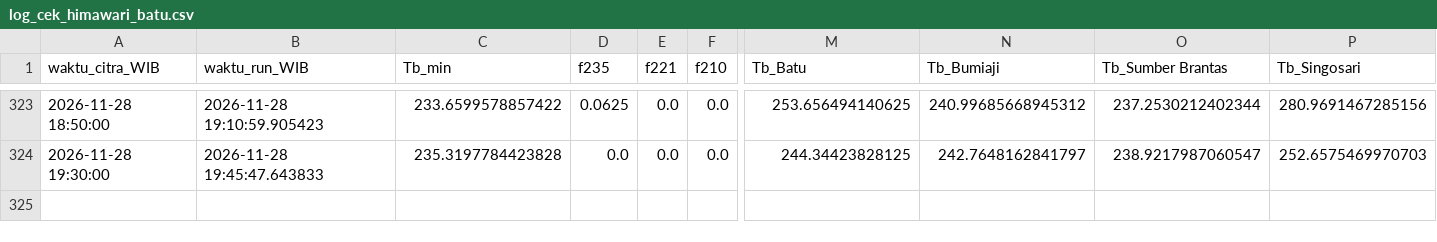
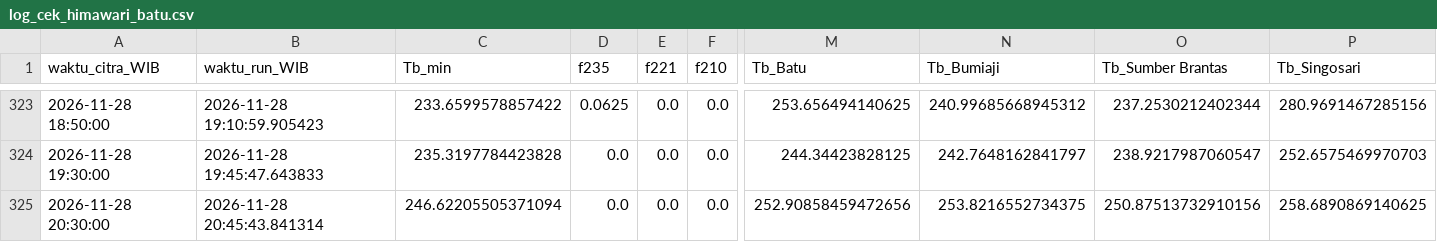
Before and after one commit to bagus2018/pantau-awan-batu, a CSV file: output/log_cek_himawari_batu.csv, drawn as a sheet; only a part is shown, gaps mark what is left out; rows hold the shown columns only; the diff names each change by its address in the sheet, - before the commit and + after, or states it on an @@ line.

```diff
--- a/output/log_cek_himawari_batu.csv
+++ b/output/log_cek_himawari_batu.csv
+row 325: 2026-11-28 20:30:00 | 2026-11-28 20:45:43.841314 | 246.62205505371094 | 0.0 | 0.0 | 0.0 | 252.90858459472656 | 253.8216552734375 | 250.87513732910156 | 258.6890869140625
```
Also changed, not shown: output/LATEST_banding_historis.csv, output/LATEST_deret_awan.csv, 4 other files.
